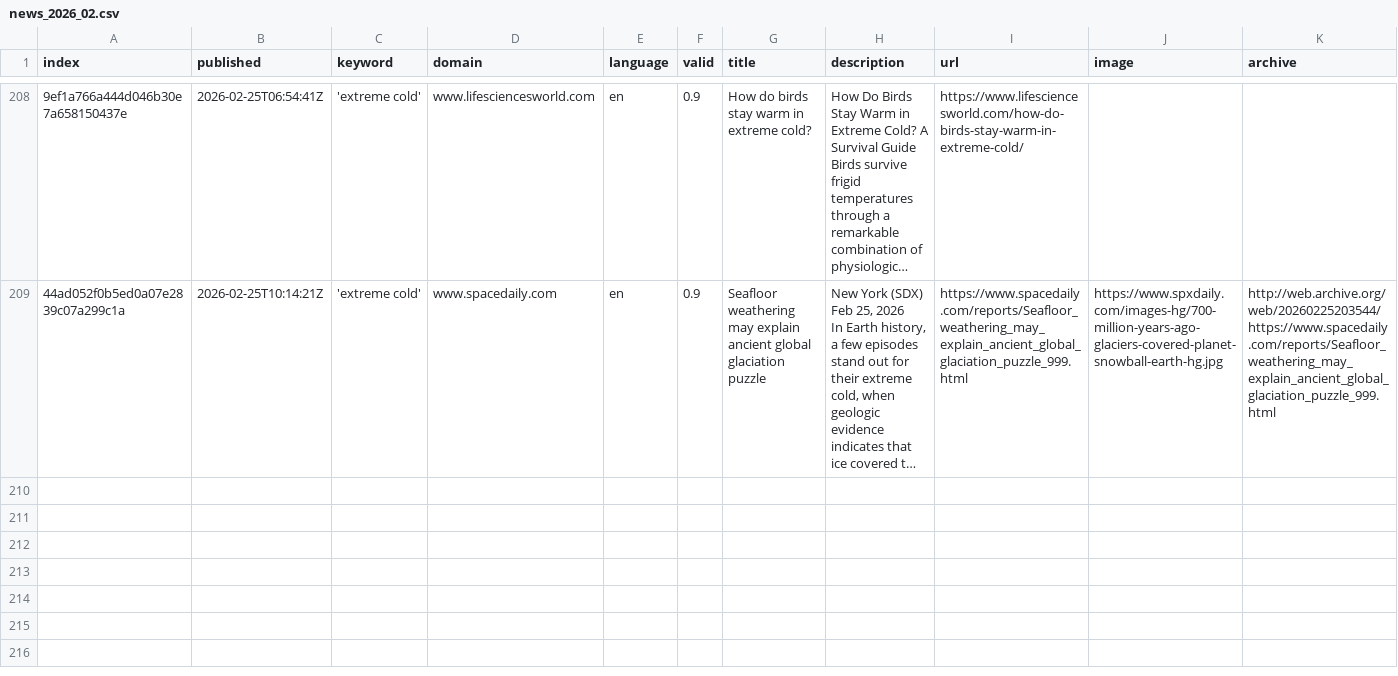
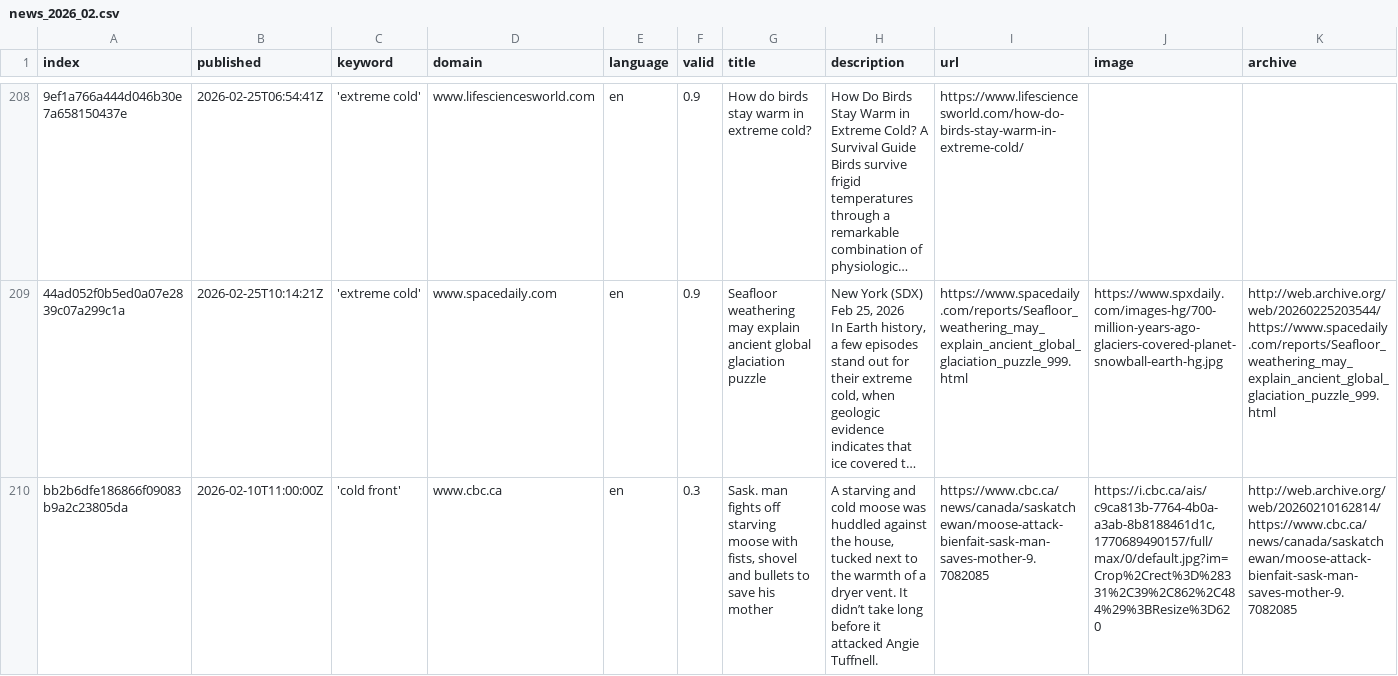
Before and after one commit to JW-news/ColdIsComing, a CSV file: csv/news_2026_02.csv, drawn as a sheet; only a part is shown, gaps mark what is left out; long unchanged cells end in …; rows hold the shown columns only; the diff covers the shown part only; the diff names each change by its address in the sheet, - before the commit and + after, or states it on an @@ line.

```diff
--- a/csv/news_2026_02.csv
+++ b/csv/news_2026_02.csv
+row 210: bb2b6dfe186866f09083b9a2c23805da | 2026-02-10T11:00:00Z | 'cold front' | www.cbc.ca | en | 0.3 | Sask. man fights off starving moose with fists, shovel and bullets to save his mother | A starving and cold moose was huddled against the house, tucked next to the warmth of a dryer vent. It didn’t take long before it attacked Angie Tuffnell. | https://www.cbc.ca/news/canada/saskatchewan/moose-attack-bienfait-sask-man-saves-mother-9.7082085 | https://i.cbc.ca/ais/c9ca813b-7764-4b0a-a3ab-8b8188461d1c,1770689490157/full/max/0/default.jpg?im=Crop%2Crect%3D%28331%2C39%2C862%2C484%29%3BResize%3D620 | http://web.archive.org/web/20260210162814/https://www.cbc.ca/news/canada/saskatchewan/moose-attack-bienfait-sask-man-saves-mother-9.7082085
```
Also changed, not shown: 1 added row elsewhere in this file, csv/news_2026_01.csv, keywords.csv.
